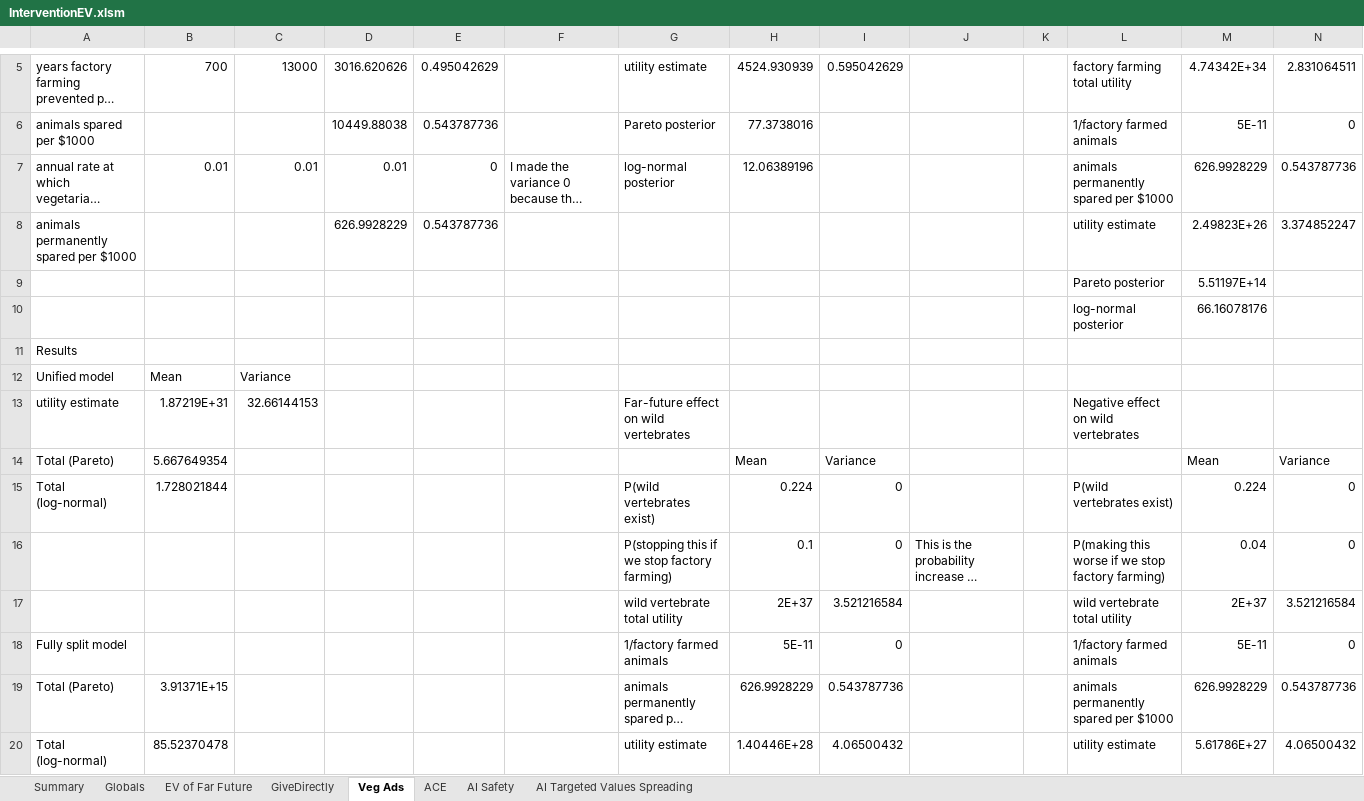
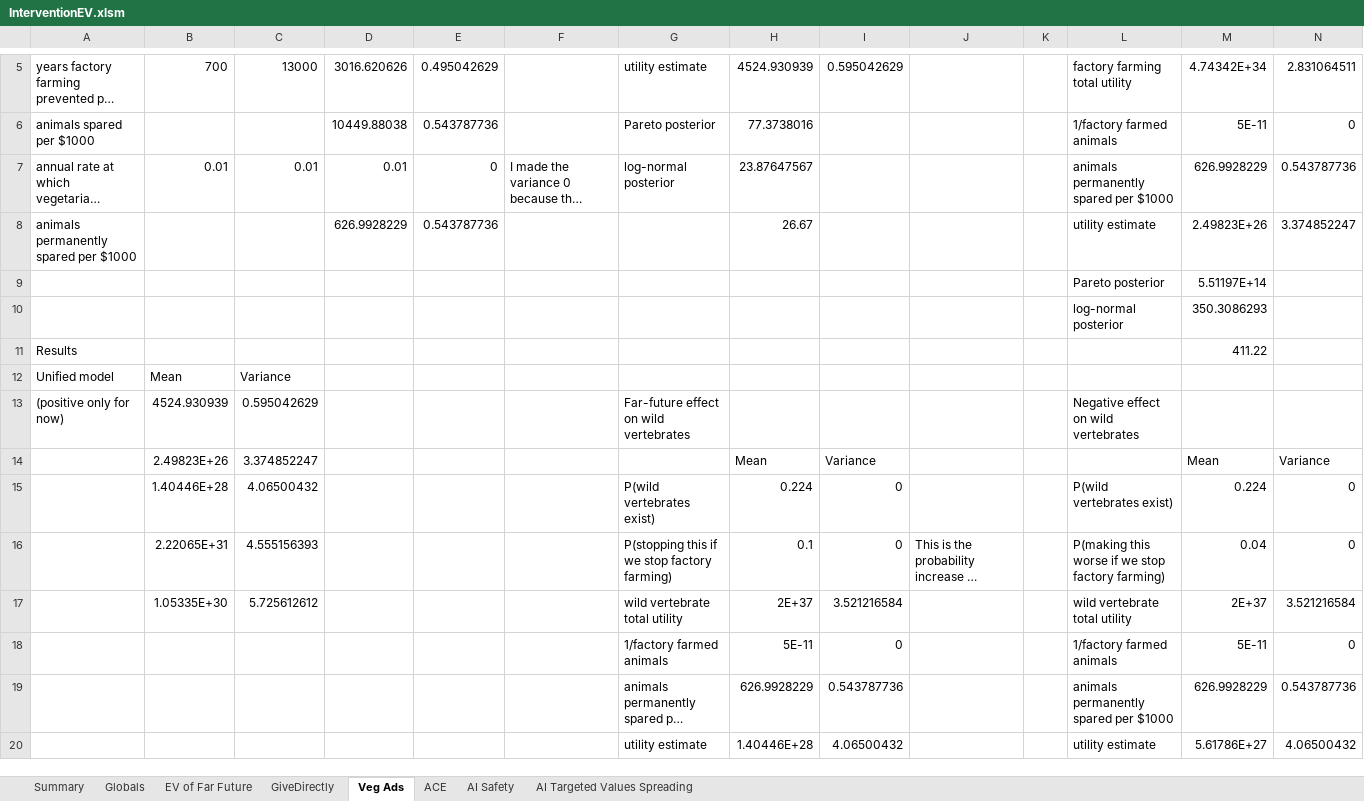
Before and after one commit to michaeldickens/Intervention-Quantitative-Model, an Excel workbook: InterventionEV.xlsm, sheet Veg Ads, drawn as a sheet; only a part is shown, gaps mark what is left out; long unchanged cells end in …; values as stored, in another font and other column widths than the file's, no cell formats; removed rows and columns are numbered as before the commit, all else as after; the diff covers the shown part only; the diff names each change by its address in the sheet, - before the commit and + after, or states it on an @@ line.

```diff
--- a/InterventionEV.xlsm (sheet Veg Ads)
+++ b/InterventionEV.xlsm (sheet Veg Ads)
-H7: 12.06389196
+H7: 23.87647567
-H8: (empty)
+H8: 26.67
-M10: 66.16078176
+M10: 350.3086293
-M11: (empty)
+M11: 411.22
-row 13: utility estimate | 1.87219E+31 | 32.66144153 |  |  |  | Far-future effect on wild vertebrates |  |  |  |  | Negative effect on wild vertebrates
+row 13: (positive only for now) | 4524.930939 | 0.595042629 |  |  |  | Far-future effect on wild vertebrates |  |  |  |  | Negative effect on wild vertebrates
-A14: Total (Pareto)
+A14: (empty)
-B14: 5.667649354
+B14: 2.49823E+26
-C14: (empty)
+C14: 3.374852247
-A15: Total (log-normal)
+A15: (empty)
-B15: 1.728021844
+B15: 1.40446E+28
-C15: (empty)
+C15: 4.06500432
-B16: (empty)
+B16: 2.22065E+31
-C16: (empty)
+C16: 4.555156393
-B17: (empty)
+B17: 1.05335E+30
-C17: (empty)
+C17: 5.725612612
-A18: Fully split model
+A18: (empty)
-A19: Total (Pareto)
+A19: (empty)
-B19: 3.91371E+15
+B19: (empty)
-A20: Total (log-normal)
+A20: (empty)
-B20: 85.52370478
+B20: (empty)
```
Also changed, not shown: 16 added rows, 4 removed rows and 18 edited cells elsewhere in this sheet, sheet Summary, sheet AI Safety, sheet GiveDirectly, sheet EV of Far Future, sheet AI Targeted Values Spreading, sheet ACE, 1 more sheet, cell formats, formulas that keep their value, 1 other file.
